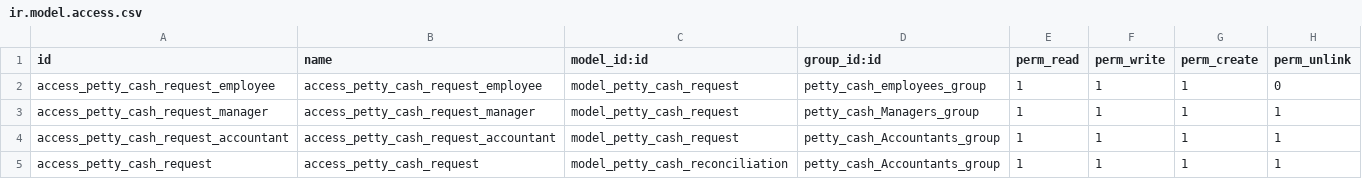
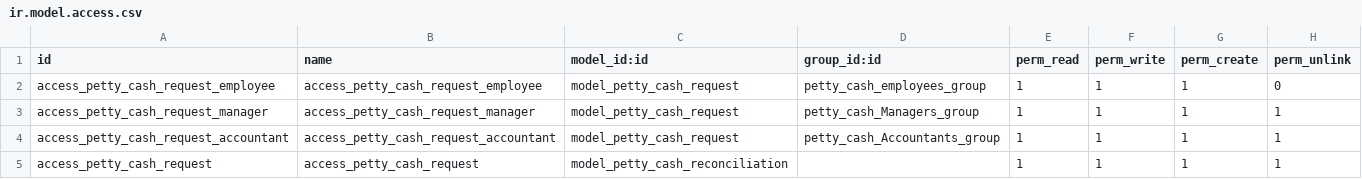
Before and after one commit to MoazCDS/PettyCashManagement, a CSV file: security/ir.model.access.csv, drawn as a sheet.

```diff
--- a/security/ir.model.access.csv
+++ b/security/ir.model.access.csv
@@ -4,2 +4,2 @@ access_petty_cash_request_manager,access_petty_cash_request_manager,model_petty_
 access_petty_cash_request_accountant,access_petty_cash_request_accountant,model_petty_cash_request,petty_cash_Accountants_group,1,1,1,1
-access_petty_cash_request,access_petty_cash_request,model_petty_cash_reconciliation,petty_cash_Accountants_group,1,1,1,1
+access_petty_cash_request,access_petty_cash_request,model_petty_cash_reconciliation,,1,1,1,1
```
Also changed, not shown: 3 other files.
